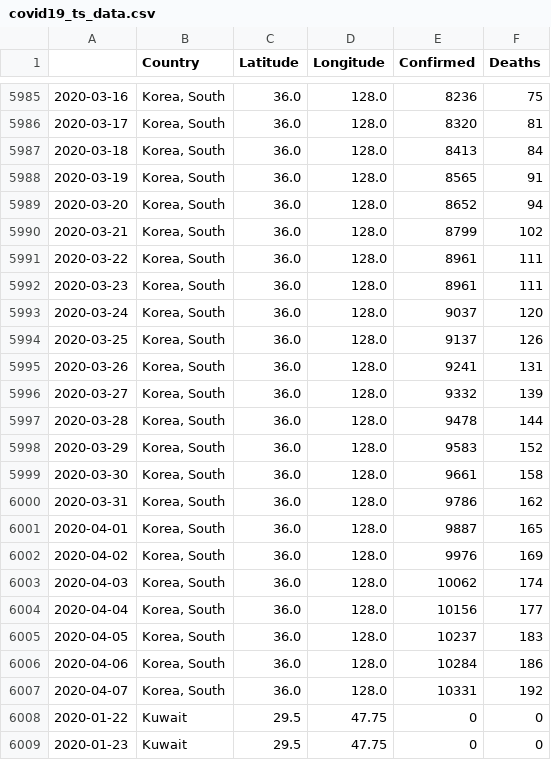
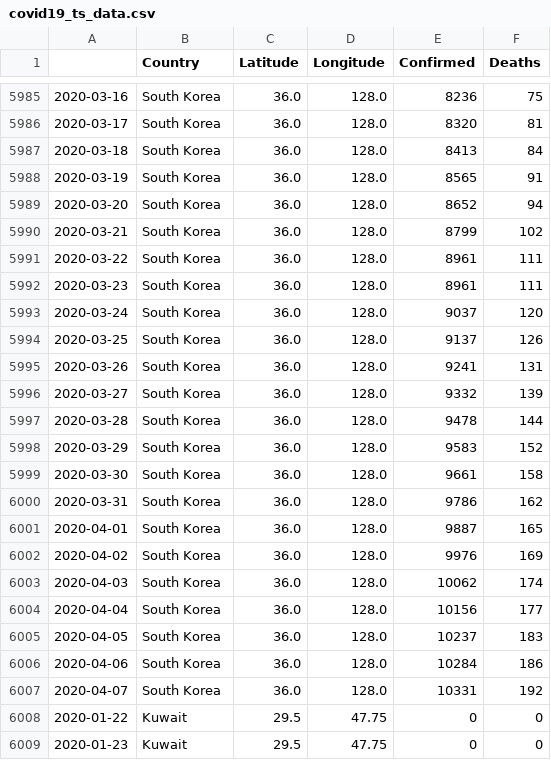
Before and after one commit to GermanCM/Covid19_data_analyzer, a CSV file: data/covid19_ts_data.csv, drawn as a sheet; only a part is shown, gaps mark what is left out; the diff covers the shown part only.

Commit message:
South Korea rename

```diff
--- a/data/covid19_ts_data.csv
+++ b/data/covid19_ts_data.csv
@@ -5985,24 +5985,24 @@
-2020-03-16,"Korea, South",36.0,128.0,8236,75
-2020-03-17,"Korea, South",36.0,128.0,8320,81
-2020-03-18,"Korea, South",36.0,128.0,8413,84
-2020-03-19,"Korea, South",36.0,128.0,8565,91
-2020-03-20,"Korea, South",36.0,128.0,8652,94
-2020-03-21,"Korea, South",36.0,128.0,8799,102
-2020-03-22,"Korea, South",36.0,128.0,8961,111
-2020-03-23,"Korea, South",36.0,128.0,8961,111
-2020-03-24,"Korea, South",36.0,128.0,9037,120
-2020-03-25,"Korea, South",36.0,128.0,9137,126
-2020-03-26,"Korea, South",36.0,128.0,9241,131
-2020-03-27,"Korea, South",36.0,128.0,9332,139
-2020-03-28,"Korea, South",36.0,128.0,9478,144
-2020-03-29,"Korea, South",36.0,128.0,9583,152
-2020-03-30,"Korea, South",36.0,128.0,9661,158
-2020-03-31,"Korea, South",36.0,128.0,9786,162
-2020-04-01,"Korea, South",36.0,128.0,9887,165
-2020-04-02,"Korea, South",36.0,128.0,9976,169
-2020-04-03,"Korea, South",36.0,128.0,10062,174
-2020-04-04,"Korea, South",36.0,128.0,10156,177
-2020-04-05,"Korea, South",36.0,128.0,10237,183
-2020-04-06,"Korea, South",36.0,128.0,10284,186
-2020-04-07,"Korea, South",36.0,128.0,10331,192
+2020-03-16,"South Korea",36.0,128.0,8236,75
+2020-03-17,"South Korea",36.0,128.0,8320,81
+2020-03-18,"South Korea",36.0,128.0,8413,84
+2020-03-19,"South Korea",36.0,128.0,8565,91
+2020-03-20,"South Korea",36.0,128.0,8652,94
+2020-03-21,"South Korea",36.0,128.0,8799,102
+2020-03-22,"South Korea",36.0,128.0,8961,111
+2020-03-23,"South Korea",36.0,128.0,8961,111
+2020-03-24,"South Korea",36.0,128.0,9037,120
+2020-03-25,"South Korea",36.0,128.0,9137,126
+2020-03-26,"South Korea",36.0,128.0,9241,131
+2020-03-27,"South Korea",36.0,128.0,9332,139
+2020-03-28,"South Korea",36.0,128.0,9478,144
+2020-03-29,"South Korea",36.0,128.0,9583,152
+2020-03-30,"South Korea",36.0,128.0,9661,158
+2020-03-31,"South Korea",36.0,128.0,9786,162
+2020-04-01,"South Korea",36.0,128.0,9887,165
+2020-04-02,"South Korea",36.0,128.0,9976,169
+2020-04-03,"South Korea",36.0,128.0,10062,174
+2020-04-04,"South Korea",36.0,128.0,10156,177
+2020-04-05,"South Korea",36.0,128.0,10237,183
+2020-04-06,"South Korea",36.0,128.0,10284,186
+2020-04-07,"South Korea",36.0,128.0,10331,192
 2020-01-22,Kuwait,29.5,47.75,0,0
```
Also changed, not shown: 54 edited cells elsewhere in this file.
